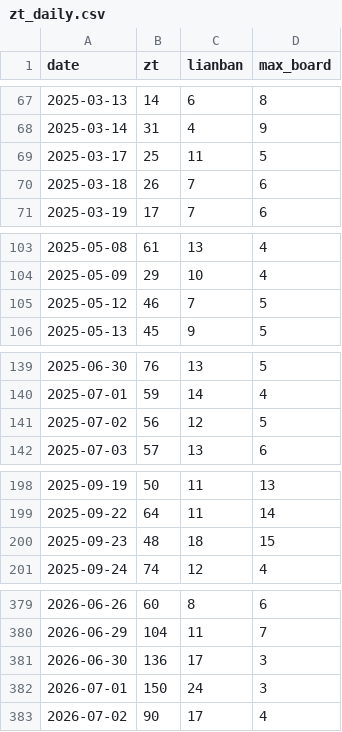
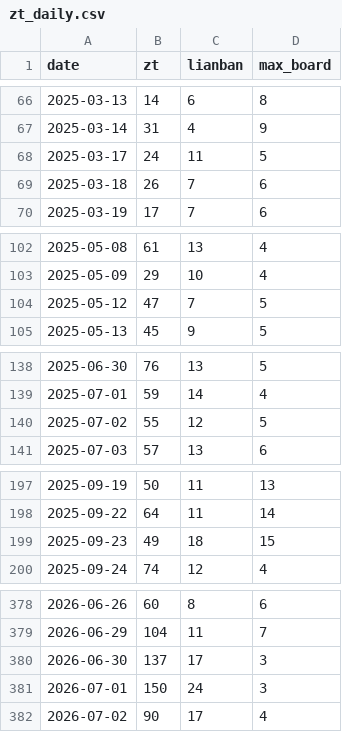
Before and after one commit to SHG4666/a-share-daily, a CSV file: data/zt_daily.csv, drawn as a sheet; only a part is shown, gaps mark what is left out; the diff covers the shown part only.

```diff
--- a/data/zt_daily.csv
+++ b/data/zt_daily.csv
@@ -68,3 +67,3 @@ date,zt,lianban,max_board
 2025-03-14,31,4,9
-2025-03-17,25,11,5
+2025-03-17,24,11,5
 2025-03-18,26,7,6
@@ -104,3 +103,3 @@ date,zt,lianban,max_board
 2025-05-09,29,10,4
-2025-05-12,46,7,5
+2025-05-12,47,7,5
 2025-05-13,45,9,5
@@ -140,3 +139,3 @@ date,zt,lianban,max_board
 2025-07-01,59,14,4
-2025-07-02,56,12,5
+2025-07-02,55,12,5
 2025-07-03,57,13,6
@@ -199,3 +198,3 @@ date,zt,lianban,max_board
 2025-09-22,64,11,14
-2025-09-23,48,18,15
+2025-09-23,49,18,15
 2025-09-24,74,12,4
@@ -380,3 +379,3 @@ date,zt,lianban,max_board
 2026-06-29,104,11,7
-2026-06-30,136,17,3
+2026-06-30,137,17,3
 2026-07-01,150,24,3
```
Also changed, not shown: 1 added row, 1 removed row and 22 edited cells elsewhere in this file, data/backtest.csv, data/zt_events.csv, 4 other files.
